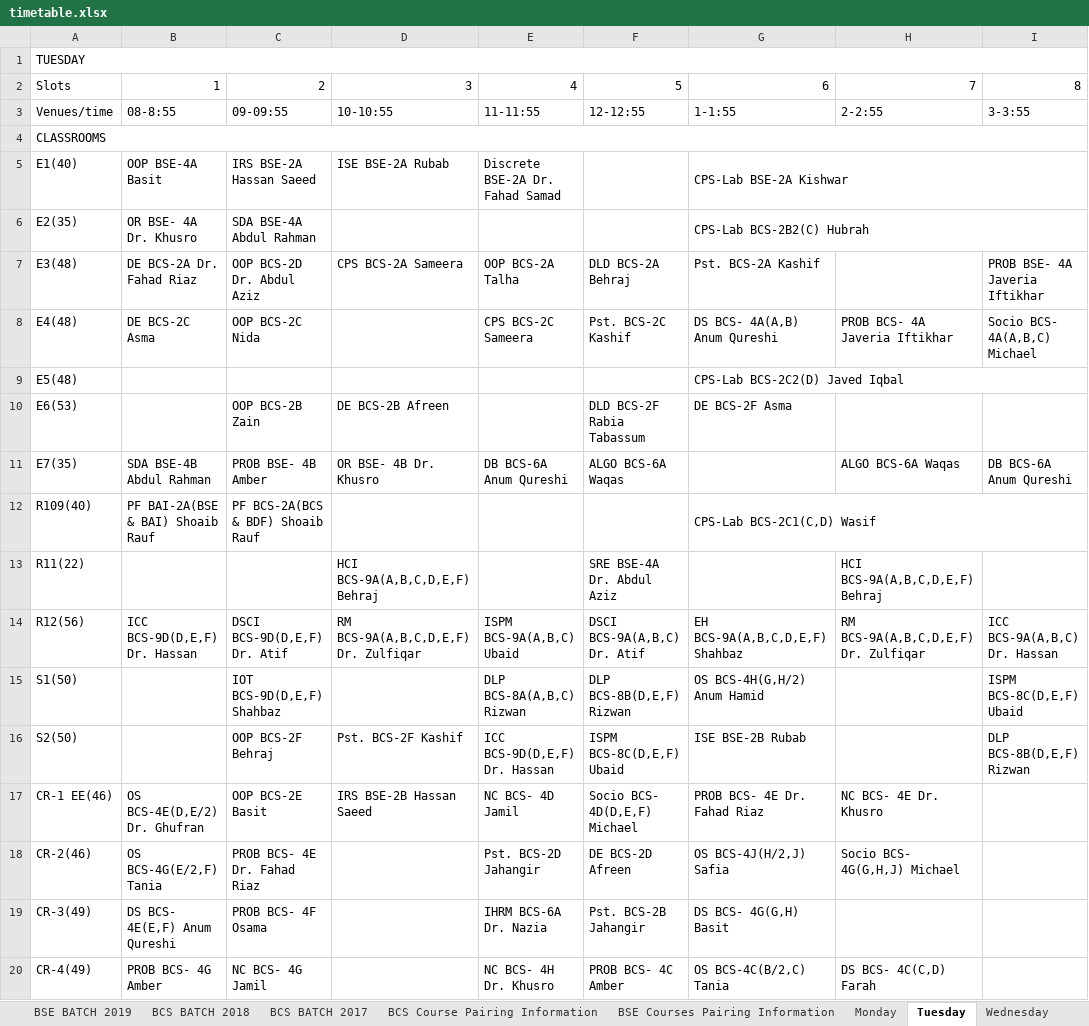
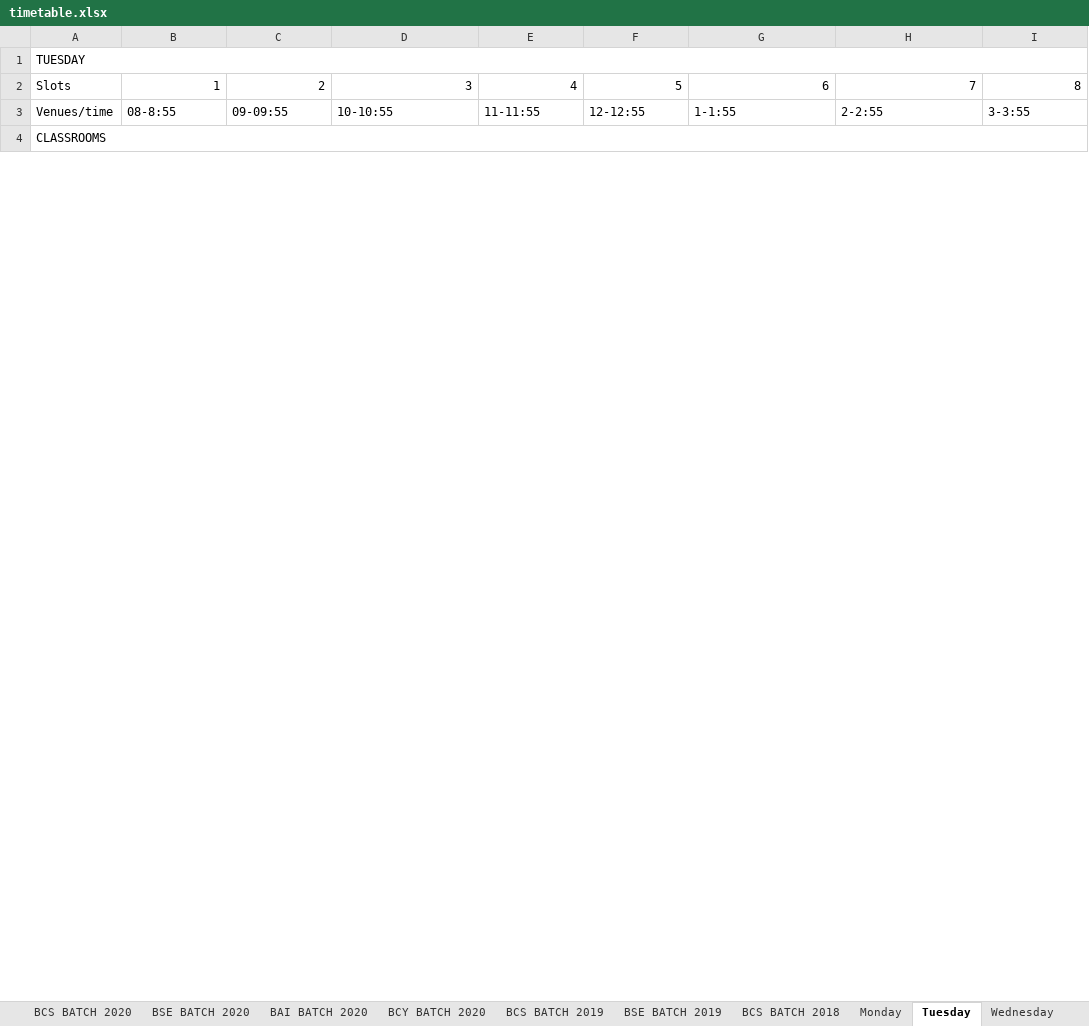
Before and after one commit to M1keZulu/veryFASTAPI, an Excel workbook: timetable.xlsx, sheet Tuesday, drawn as a sheet; only a part is shown; values as stored, in another font and other column widths than the file's, no cell formats; removed rows and columns are numbered as before the commit, all else as after; the diff covers the shown part only; the diff names each change by its address in the sheet, - before the commit and + after, or states it on an @@ line.

```diff
--- a/timetable.xlsx (sheet Tuesday)
+++ b/timetable.xlsx (sheet Tuesday)
-sheet tab: BCS BATCH 2017
-sheet tab: BCS Course Pairing Information
-sheet tab: BSE Courses Pairing Information
+sheet tab: BCY BATCH 2020
-row 5: E1(40) | OOP BSE-4A Basit | IRS BSE-2A Hassan Saeed | ISE BSE-2A Rubab | Discrete BSE-2A Dr. Fahad Samad |  | CPS-Lab BSE-2A Kishwar
-row 6: E2(35) | OR BSE- 4A Dr. Khusro | SDA BSE-4A Abdul Rahman |  |  |  | CPS-Lab BCS-2B2(C) Hubrah
-row 7: E3(48) | DE BCS-2A Dr. Fahad Riaz | OOP BCS-2D Dr. Abdul Aziz | CPS BCS-2A Sameera | OOP BCS-2A Talha | DLD BCS-2A Behraj | Pst. BCS-2A Kashif |  | PROB BSE- 4A Javeria Iftikhar
-row 8: E4(48) | DE BCS-2C Asma | OOP BCS-2C Nida |  | CPS BCS-2C Sameera | Pst. BCS-2C Kashif | DS BCS- 4A(A,B) Anum Qureshi | PROB BCS- 4A Javeria Iftikhar | Socio BCS- 4A(A,B,C) Michael
-row 9: E5(48) |  |  |  |  |  | CPS-Lab BCS-2C2(D) Javed Iqbal
-row 10: E6(53) |  | OOP BCS-2B Zain | DE BCS-2B Afreen |  | DLD BCS-2F Rabia Tabassum | DE BCS-2F Asma
-row 11: E7(35) | SDA BSE-4B Abdul Rahman | PROB BSE- 4B Amber | OR BSE- 4B Dr. Khusro | DB BCS-6A Anum Qureshi | ALGO BCS-6A Waqas |  | ALGO BCS-6A Waqas | DB BCS-6A Anum Qureshi
-row 12: R109(40) | PF BAI-2A(BSE & BAI) Shoaib Rauf | PF BCS-2A(BCS & BDF) Shoaib Rauf |  |  |  | CPS-Lab BCS-2C1(C,D) Wasif
-row 13: R11(22) |  |  | HCI BCS-9A(A,B,C,D,E,F) Behraj |  | SRE BSE-4A Dr. Abdul Aziz |  | HCI BCS-9A(A,B,C,D,E,F) Behraj
-row 14: R12(56) | ICC BCS-9D(D,E,F) Dr. Hassan | DSCI BCS-9D(D,E,F) Dr. Atif | RM BCS-9A(A,B,C,D,E,F) Dr. Zulfiqar | ISPM BCS-9A(A,B,C) Ubaid | DSCI BCS-9A(A,B,C) Dr. Atif | EH BCS-9A(A,B,C,D,E,F) Shahbaz | RM BCS-9A(A,B,C,D,E,F) Dr. Zulfiqar | ICC BCS-9A(A,B,C) Dr. Hassan
-row 15: S1(50) |  | IOT BCS-9D(D,E,F) Shahbaz |  | DLP BCS-8A(A,B,C) Rizwan | DLP BCS-8B(D,E,F) Rizwan | OS BCS-4H(G,H/2) Anum Hamid |  | ISPM BCS-8C(D,E,F) Ubaid
-row 16: S2(50) |  | OOP BCS-2F Behraj | Pst. BCS-2F Kashif | ICC BCS-9D(D,E,F) Dr. Hassan | ISPM BCS-8C(D,E,F) Ubaid | ISE BSE-2B Rubab |  | DLP BCS-8B(D,E,F) Rizwan
-row 17: CR-1 EE(46) | OS BCS-4E(D,E/2) Dr. Ghufran | OOP BCS-2E Basit | IRS BSE-2B Hassan Saeed | NC BCS- 4D Jamil | Socio BCS- 4D(D,E,F) Michael | PROB BCS- 4E Dr. Fahad Riaz | NC BCS- 4E Dr. Khusro
-row 18: CR-2(46) | OS BCS-4G(E/2,F) Tania | PROB BCS- 4E Dr. Fahad Riaz |  | Pst. BCS-2D Jahangir | DE BCS-2D Afreen | OS BCS-4J(H/2,J) Safia | Socio BCS- 4G(G,H,J) Michael
-row 19: CR-3(49) | DS BCS- 4E(E,F) Anum Qureshi | PROB BCS- 4F Osama |  | IHRM BCS-6A Dr. Nazia | Pst. BCS-2B Jahangir | DS BCS- 4G(G,H) Basit
-row 20: CR-4(49) | PROB BCS- 4G Amber | NC BCS- 4G Jamil |  | NC BCS- 4H Dr. Khusro | PROB BCS- 4C Amber | OS BCS-4C(B/2,C) Tania | DS BCS- 4C(C,D) Farah
```
Also changed, not shown: 29 added rows, 7 removed rows, 20 edited cells and merged cells elsewhere in this sheet, sheet Monday, sheet Thursday, sheet Wednesday, sheet Friday, sheet BCS BATCH 2019, sheet BCY BATCH 2021, 6 more sheets, other sheet tabs, cell formats, hidden cells, charts or pictures, 1 other file.
